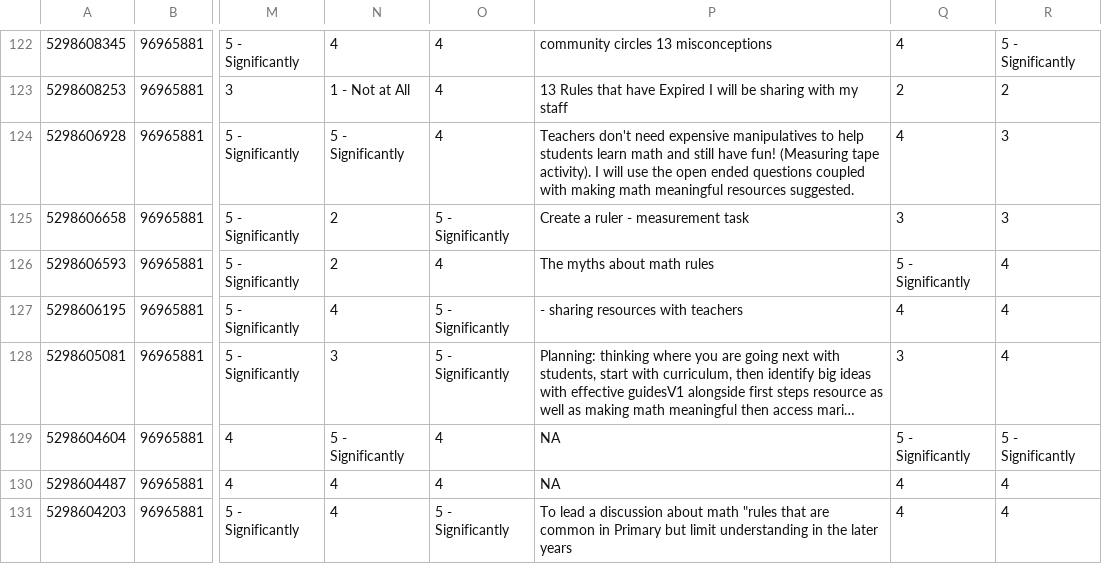
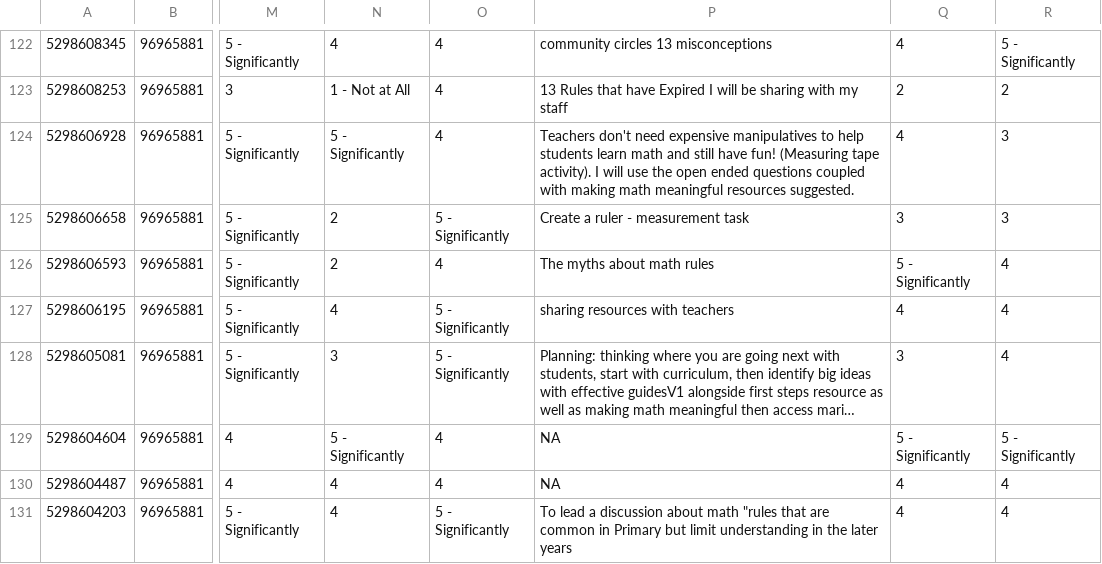
Before and after one commit to grousell/MISAR, a CSV file: Data/survey_data.csv, drawn as a sheet; only a part is shown, gaps mark what is left out; long unchanged cells end in …; the diff covers the shown part only; the diff names each change by its address in the sheet, - before the commit and + after, or states it on an @@ line.

Commit message:
Add merging data script

```diff
--- a/Data/survey_data.csv
+++ b/Data/survey_data.csv
-P127: - sharing resources with teachers
+P127: sharing resources with teachers
```
Also changed, not shown: 77 edited cells elsewhere in this file, 3 other files.
